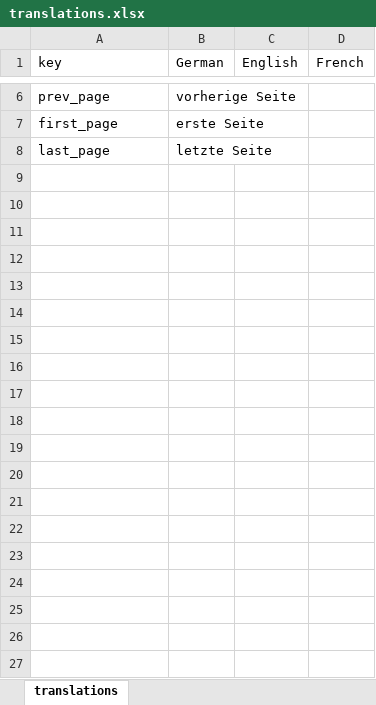
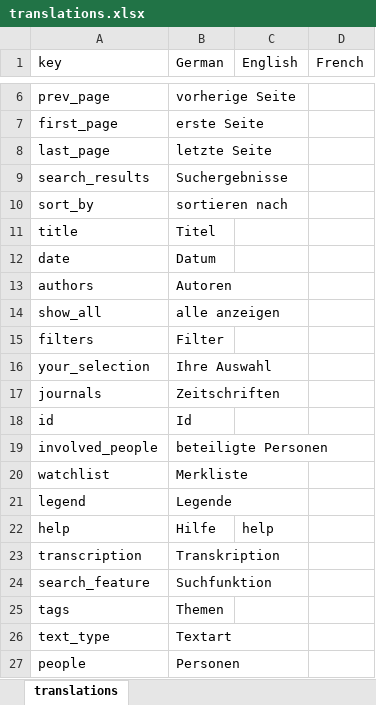
Before and after one commit to dfk-paris/dfkv, an Excel workbook: data/translations.xlsx, sheet translations, drawn as a sheet; only a part is shown, gaps mark what is left out; values as stored, in another font and other column widths than the file's, no borders; the diff covers the shown part only; the diff names each change by its address in the sheet, - before the commit and + after, or states it on an @@ line.

Commit message:
first version: search, facets, filters, time slider, watchlist, fly-in

```diff
--- a/data/translations.xlsx (sheet translations)
+++ b/data/translations.xlsx (sheet translations)
+row 9: search_results | Suchergebnisse
+row 10: sort_by | sortieren nach
+row 11: title | Titel
+row 12: date | Datum
+row 13: authors | Autoren
+row 14: show_all | alle anzeigen
+row 15: filters | Filter
+row 16: your_selection | Ihre Auswahl
+row 17: journals | Zeitschriften
+row 18: id | Id
+row 19: involved_people | beteiligte Personen
+row 20: watchlist | Merkliste
+row 21: legend | Legende
+row 22: help | Hilfe | help
+row 23: transcription | Transkription
+row 24: search_feature | Suchfunktion
+row 25: tags | Themen
+row 26: text_type | Textart
+row 27: people | Personen
```
Also changed, not shown: 11 added rows elsewhere in this sheet, 32 other files.
